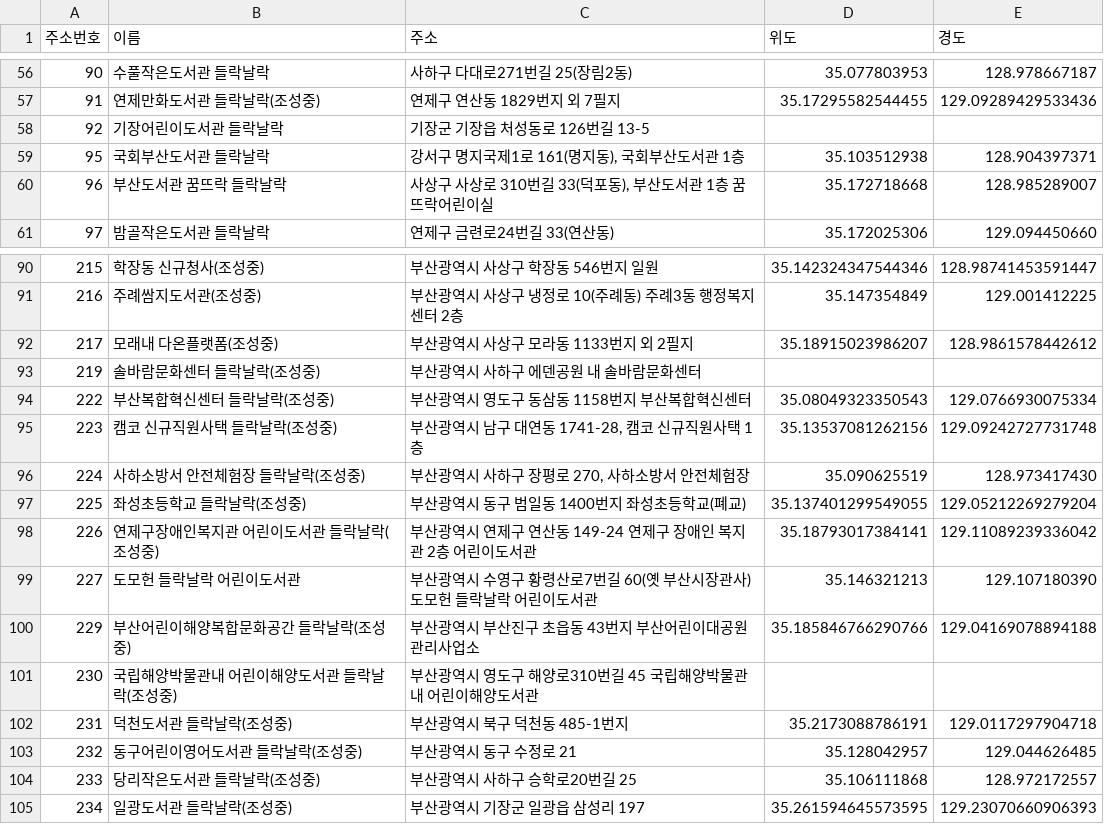
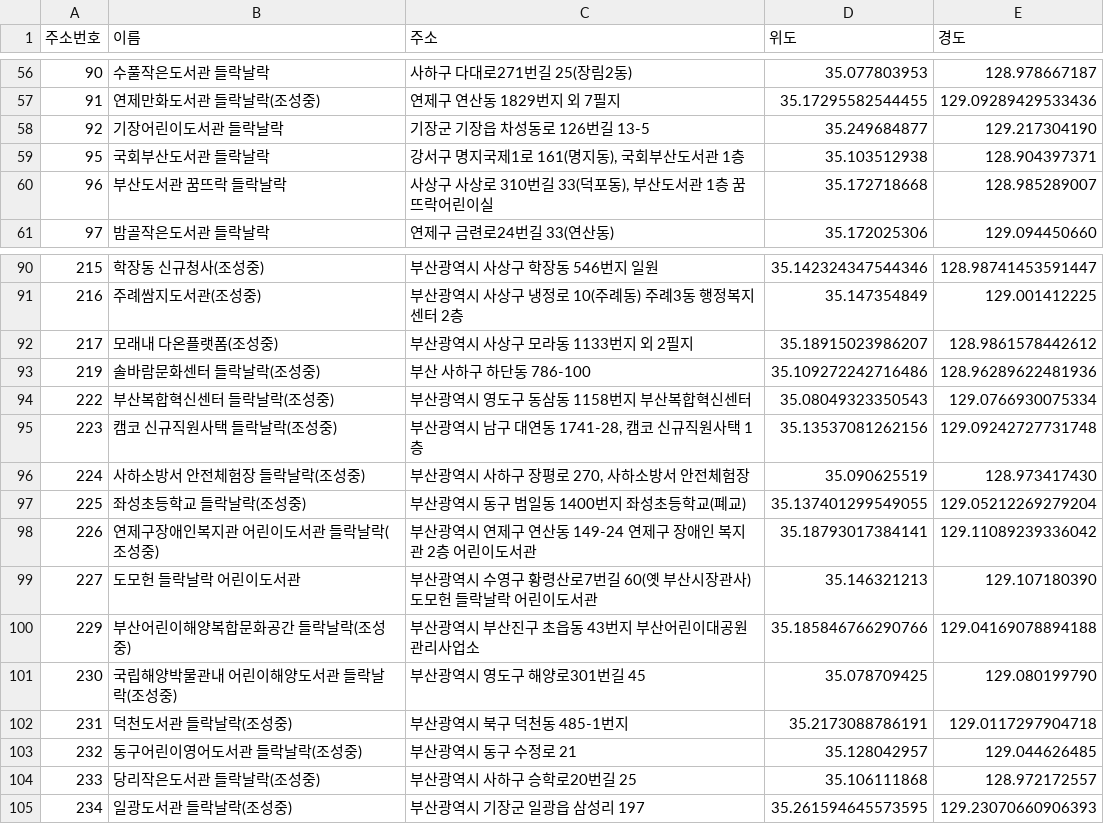
Before and after one commit to GoraniDesu/BigData_Busan, a CSV file: 들락날락_위치_좌표/부산광역시_좌표추가.csv, drawn as a sheet; only a part is shown, gaps mark what is left out.

```diff
--- a/들락날락_위치_좌표/부산광역시_좌표추가.csv
+++ b/들락날락_위치_좌표/부산광역시_좌표추가.csv
@@ -57,3 +57,3 @@
 91,연제만화도서관 들락날락(조성중),연제구 연산동 1829번지 외 7필지,35.17295582544455,129.09289429533436
-92,기장어린이도서관 들락날락,기장군 기장읍 처성동로 126번길 13-5,,
+92,기장어린이도서관 들락날락,기장군 기장읍 차성동로 126번길 13-5,35.249684877,129.217304190
 95,국회부산도서관 들락날락,"강서구 명지국제1로 161(명지동), 국회부산도서관 1층",35.103512938,128.904397371
@@ -92,3 +92,3 @@
 217,모래내 다온플랫폼(조성중),부산광역시 사상구 모라동 1133번지 외 2필지,35.18915023986207,128.9861578442612
-219,솔바람문화센터 들락날락(조성중),부산광역시 사하구 에덴공원 내 솔바람문화센터,,
+219,솔바람문화센터 들락날락(조성중),부산 사하구 하단동 786-100,35.109272242716486,128.96289622481936
 222,부산복합혁신센터 들락날락(조성중),부산광역시 영도구 동삼동 1158번지 부산복합혁신센터,35.08049323350543,129.0766930075334
@@ -100,3 +100,3 @@
 229,부산어린이해양복합문화공간 들락날락(조성중),부산광역시 부산진구 초읍동 43번지 부산어린이대공원 관리사업소 ,35.185846766290766,129.04169078894188
-230,국립해양박물관내 어린이해양도서관 들락날락(조성중),부산광역시 영도구 해양로310번길 45 국립해양박물관내 어린이해양도서관,,
+230,국립해양박물관내 어린이해양도서관 들락날락(조성중),부산광역시 영도구 해양로301번길 45,35.078709425,129.080199790
 231,덕천도서관 들락날락(조성중),부산광역시 북구 덕천동 485-1번지,35.2173088786191,129.0117297904718
```
Also changed, not shown: 2 other files.
